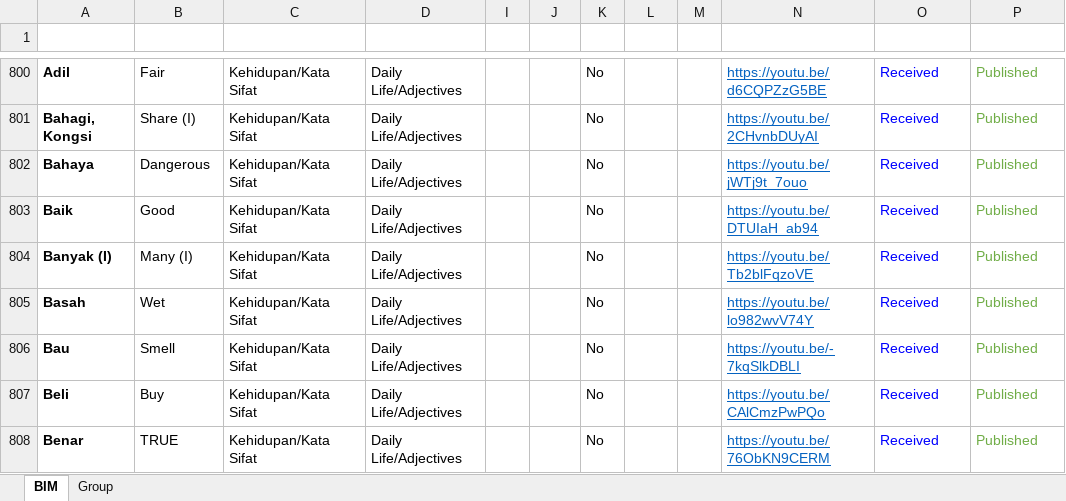
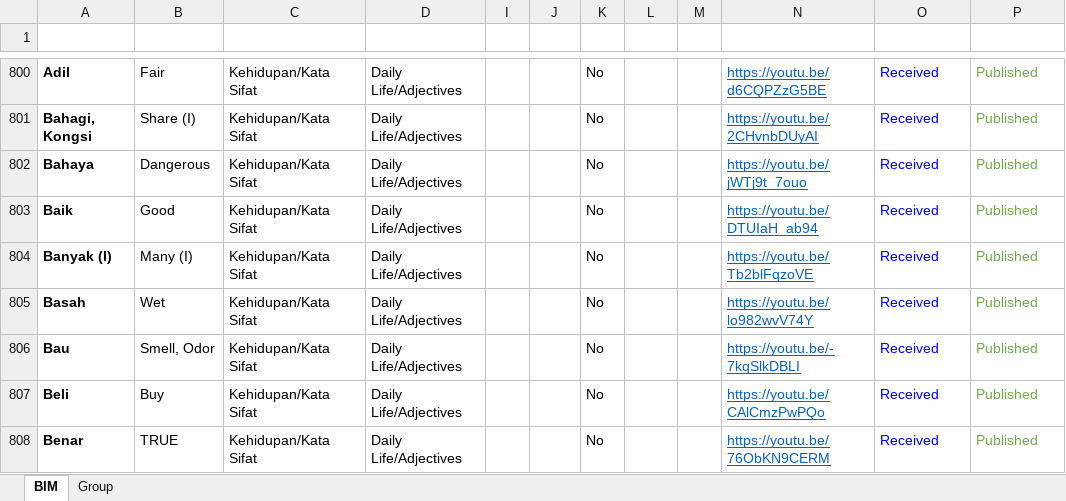
Before and after one commit to malaysiafederationofthedeaf/ggb-mfd-project, an Excel workbook: public/assets/BIM.xlsx, sheet BIM, drawn as a sheet; only a part is shown, gaps mark what is left out; values as stored, in another font and other column widths than the file's, no borders; charts and pictures and conditional formats and table styles not drawn; the diff names each change by its address in the sheet, - before the commit and + after, or states it on an @@ line.

Commit message:
update BIM Sheet smell

```diff
--- a/public/assets/BIM.xlsx (sheet BIM)
+++ b/public/assets/BIM.xlsx (sheet BIM)
-B806 (Word): Smell
+B806 (Word): Smell, Odor
```
